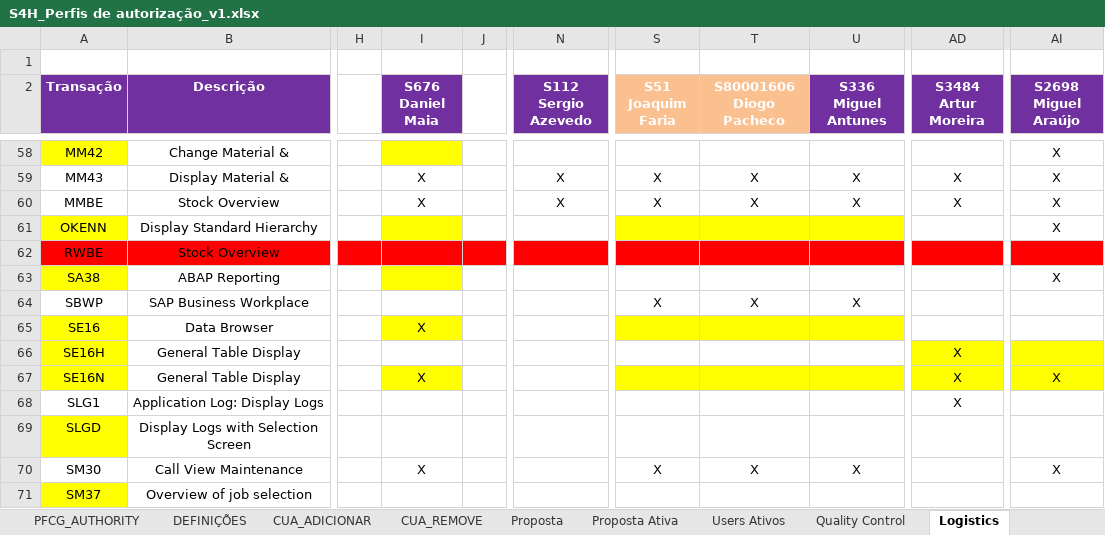
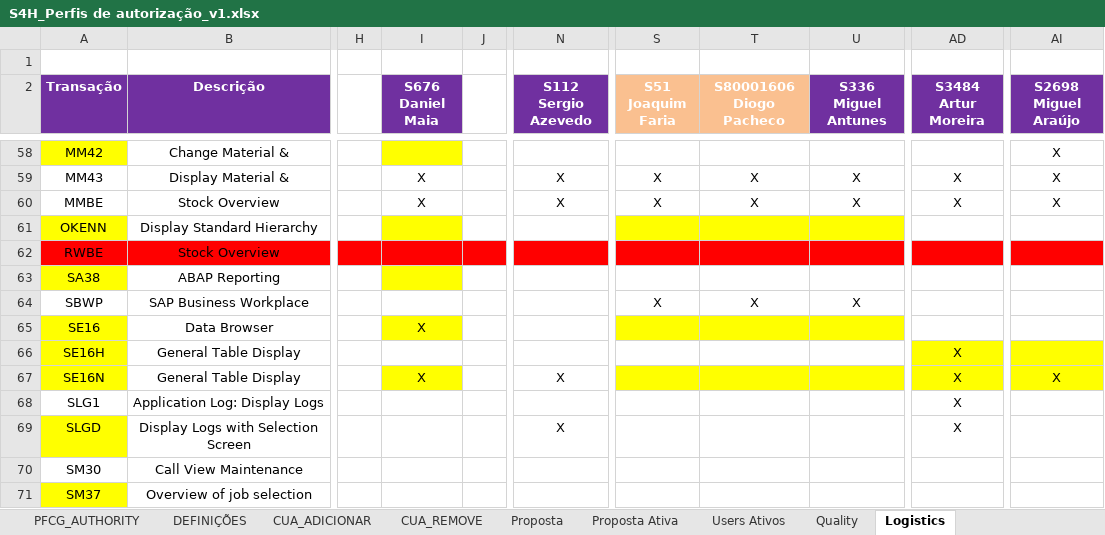
Before and after one commit to Geniolle/SapScript, an Excel workbook: S4H_Perfis de autorização_v1.xlsx, sheet Logistics, drawn as a sheet; only a part is shown, gaps mark what is left out; values as stored, in another font and other column widths than the file's, no borders; 1 other sheet too large or unreadable and not compared; the diff covers the shown part only; the diff names each change by its address in the sheet, - before the commit and + after, or states it on an @@ line.

```diff
--- a/S4H_Perfis de autorização_v1.xlsx (sheet Logistics)
+++ b/S4H_Perfis de autorização_v1.xlsx (sheet Logistics)
-sheet tab: Quality Control
+sheet tab: Quality
-AI61 (S2698 Miguel Araújo): X
+AI61 (S2698 Miguel Araújo): (empty)
-AI63 (S2698 Miguel Araújo): X
+AI63 (S2698 Miguel Araújo): (empty)
-N67 (S112 Sergio Azevedo): (empty)
+N67 (S112 Sergio Azevedo): X
-N69 (S112 Sergio Azevedo): (empty)
+N69 (S112 Sergio Azevedo): X
-AD69 (S3484 Artur Moreira): (empty)
+AD69 (S3484 Artur Moreira): X
-I70 (S676 Daniel Maia): X
+I70 (S676 Daniel Maia): (empty)
-S70 (S51 Joaquim Faria): X
+S70 (S51 Joaquim Faria): (empty)
-T70 (S80001606 Diogo Pacheco): X
+T70 (S80001606 Diogo Pacheco): (empty)
-U70 (S336 Miguel Antunes): X
+U70 (S336 Miguel Antunes): (empty)
-AI70 (S2698 Miguel Araújo): X
+AI70 (S2698 Miguel Araújo): (empty)
```
Also changed, not shown: 19 edited cells elsewhere in this sheet, sheet CUA_ADICIONAR, sheet PFCG_CREATE, sheet PFCG_COMPOSTA, sheet CUA_REMOVE, sheet Proposta Ativa, sheet Quality, 4 more sheets, 29 other files.
